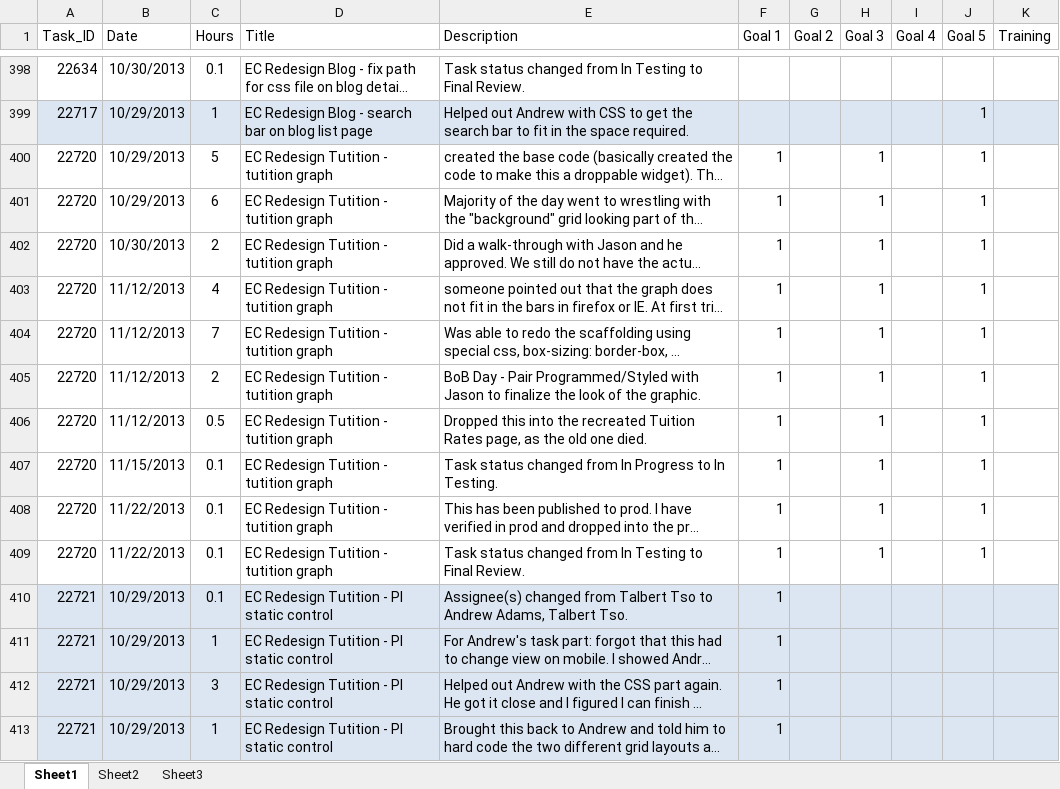
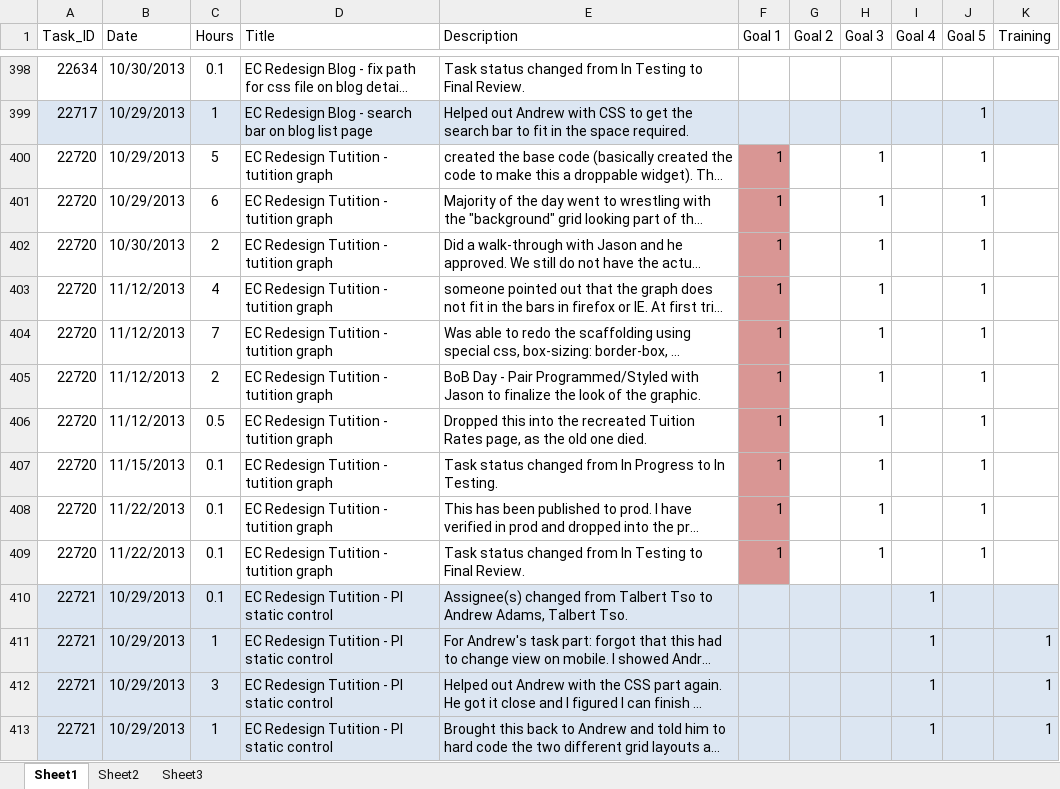
Before and after one commit to zithrandmir/sparkle, an Excel workbook: Extended Campuses/Self Appraisals/2014/Raw Data from Database.xlsx, sheet Sheet1, drawn as a sheet; only a part is shown, gaps mark what is left out; long unchanged cells end in …; values as stored, in another font and other column widths than the file's, no borders; conditional formats and table styles not drawn; the diff covers the shown part only; the diff names each change by its address in the sheet, - before the commit and + after, or states it on an @@ line.

```diff
--- a/Extended Campuses/Self Appraisals/2014/Raw Data from Database.xlsx (sheet Sheet1)
+++ b/Extended Campuses/Self Appraisals/2014/Raw Data from Database.xlsx (sheet Sheet1)
-F400:F409 fill: none
+F400:F409 fill: #D99694
-F410:F413 (Goal 1): 1
+F410:F413 (Goal 1): (empty)
-I410:I413 (Goal 4): (empty)
+I410:I413 (Goal 4): 1
-K411:K413 (Training): (empty)
+K411:K413 (Training): 1
```
Also changed, not shown: 87 edited cells and cell formats elsewhere in this sheet.
